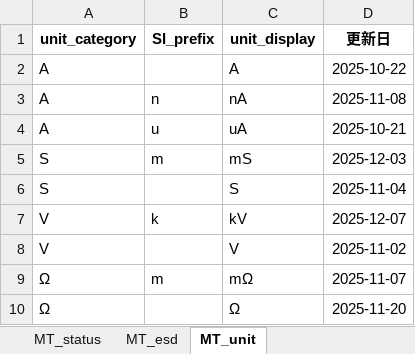
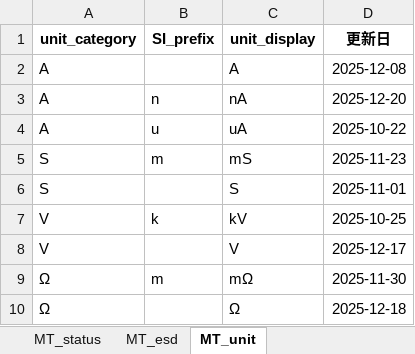
Before and after one commit to SimaAjiS/ghop-SSManager, an Excel workbook: backend/data/master_tables_dummy.xlsx, sheet MT_unit, drawn as a sheet; values as stored, in another font and other column widths than the file's, no borders; the diff names each change by its address in the sheet, - before the commit and + after, or states it on an @@ line.

```diff
--- a/backend/data/master_tables_dummy.xlsx (sheet MT_unit)
+++ b/backend/data/master_tables_dummy.xlsx (sheet MT_unit)
-D2 (更新日): 2025-10-22
+D2 (更新日): 2025-12-08
-D3 (更新日): 2025-11-08
+D3 (更新日): 2025-12-20
-D4 (更新日): 2025-10-21
+D4 (更新日): 2025-10-22
-D5 (更新日): 2025-12-03
+D5 (更新日): 2025-11-23
-D6 (更新日): 2025-11-04
+D6 (更新日): 2025-11-01
-D7 (更新日): 2025-12-07
+D7 (更新日): 2025-10-25
-D8 (更新日): 2025-11-02
+D8 (更新日): 2025-12-17
-D9 (更新日): 2025-11-07
+D9 (更新日): 2025-11-30
-D10 (更新日): 2025-11-20
+D10 (更新日): 2025-12-18
```
Also changed, not shown: sheet MT_device, sheet MT_spec_sheet, sheet MT_maskset, sheet MT_elec_characteristic, sheet MT_esd, sheet MT_top_metal, 6 more sheets, backend/data/templates/specsheet_template.xlsx, 3 other files.
